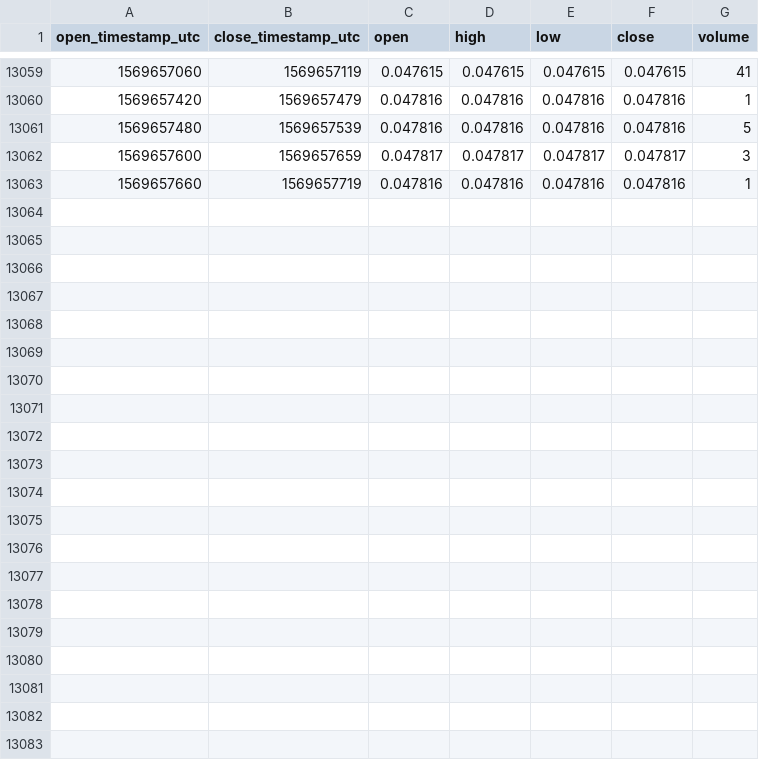
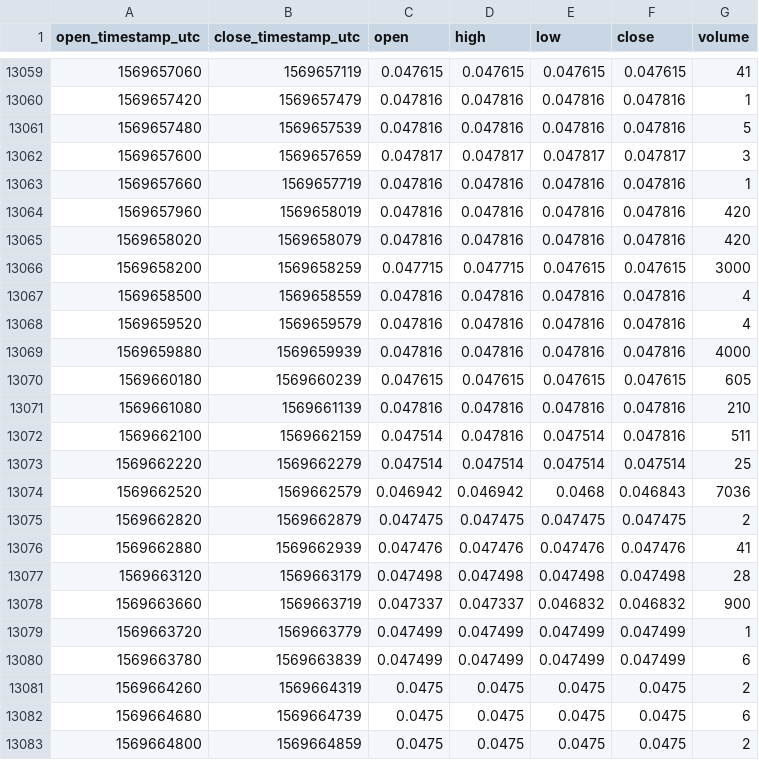
Before and after one commit to cryptobigbro/coinbasepro-GNT-USDC, a CSV file: coinbasepro-GNT-USDC-1m.csv, drawn as a sheet; only a part is shown, gaps mark what is left out.

Commit message:
Update OHLCV data.

```diff
--- a/coinbasepro-GNT-USDC-1m.csv
+++ b/coinbasepro-GNT-USDC-1m.csv
@@ -13063 +13063,21 @@ open_timestamp_utc,close_timestamp_utc,open,high,low,close,volume
 1569657660,1569657719,0.047816,0.047816,0.047816,0.047816,1
+1569657960,1569658019,0.047816,0.047816,0.047816,0.047816,420
+1569658020,1569658079,0.047816,0.047816,0.047816,0.047816,420
+1569658200,1569658259,0.047715,0.047715,0.047615,0.047615,3000
+1569658500,1569658559,0.047816,0.047816,0.047816,0.047816,4
+1569659520,1569659579,0.047816,0.047816,0.047816,0.047816,4
+1569659880,1569659939,0.047816,0.047816,0.047816,0.047816,4000
+1569660180,1569660239,0.047615,0.047615,0.047615,0.047615,605
+1569661080,1569661139,0.047816,0.047816,0.047816,0.047816,210
+1569662100,1569662159,0.047514,0.047816,0.047514,0.047816,511
+1569662220,1569662279,0.047514,0.047514,0.047514,0.047514,25
+1569662520,1569662579,0.046942,0.046942,0.0468,0.046843,7036
+1569662820,1569662879,0.047475,0.047475,0.047475,0.047475,2
+1569662880,1569662939,0.047476,0.047476,0.047476,0.047476,41
+1569663120,1569663179,0.047498,0.047498,0.047498,0.047498,28
+1569663660,1569663719,0.047337,0.047337,0.046832,0.046832,900
+1569663720,1569663779,0.047499,0.047499,0.047499,0.047499,1
+1569663780,1569663839,0.047499,0.047499,0.047499,0.047499,6
+1569664260,1569664319,0.0475,0.0475,0.0475,0.0475,2
+1569664680,1569664739,0.0475,0.0475,0.0475,0.0475,6
+1569664800,1569664859,0.0475,0.0475,0.0475,0.0475,2
```
Also changed, not shown: coinbasepro-GNT-USDC-1h.csv.
